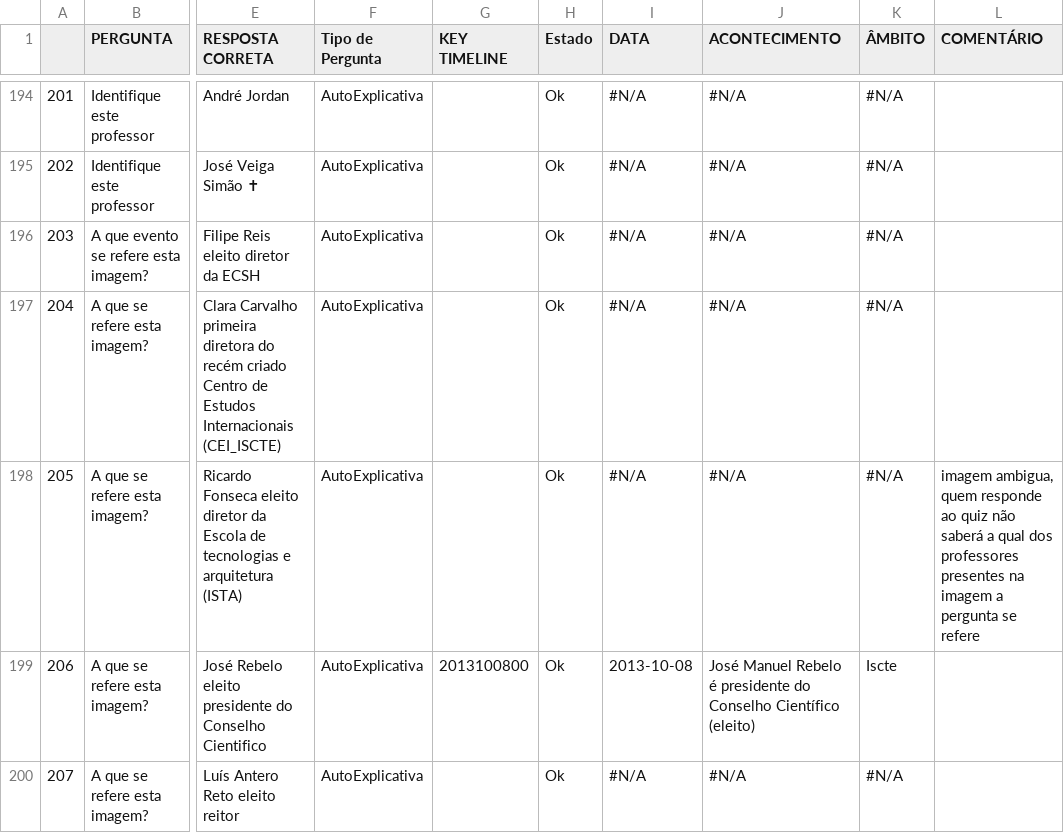
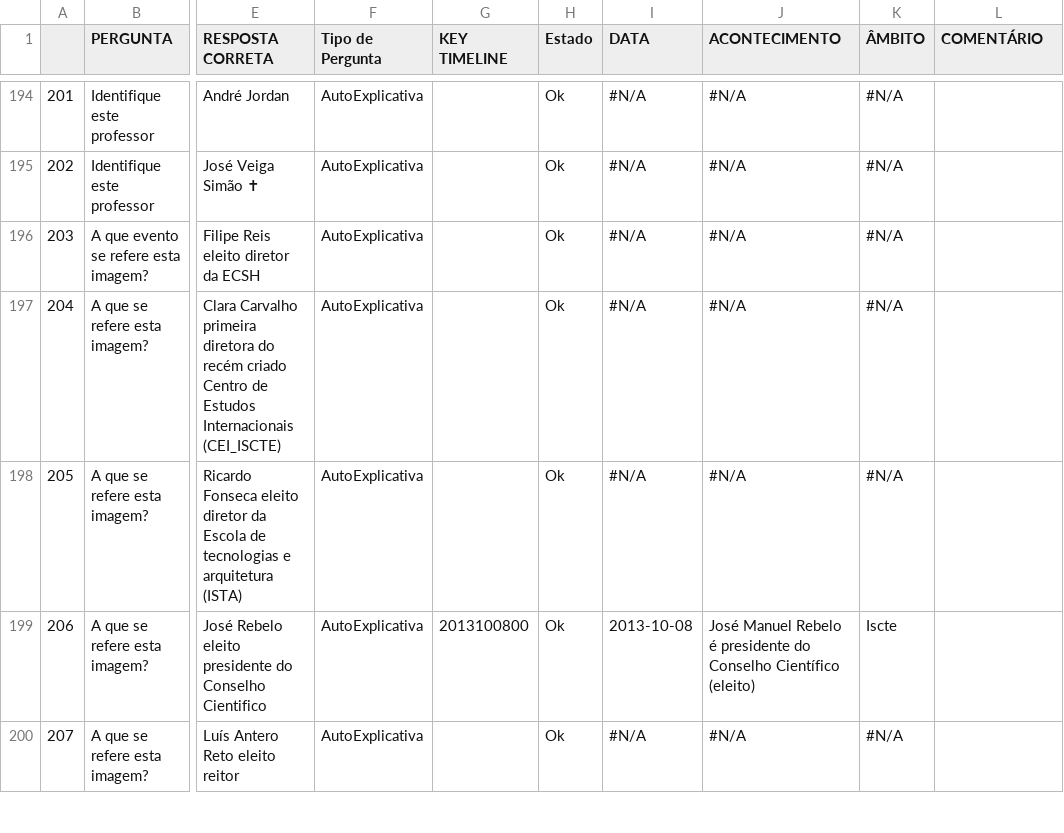
Before and after one commit to quasarresearchgroup/iscte50anos-server, a TSV file: iscte50anos/__scripts/files/Cronologia Cinquentenário - QUIZ.tsv, drawn as a sheet; only a part is shown, gaps mark what is left out; the diff covers the shown part only; the diff names each change by its address in the sheet, - before the commit and + after, or states it on an @@ line.

```diff
--- a/iscte50anos/__scripts/files/Cronologia Cinquentenário - QUIZ.tsv
+++ b/iscte50anos/__scripts/files/Cronologia Cinquentenário - QUIZ.tsv
-L198 (COMENTÁRIO): imagem ambigua, quem responde ao quiz não saberá a qual dos professores presentes na imagem a pergunta se refere
+L198 (COMENTÁRIO): (empty)
```
Also changed, not shown: 10 edited cells elsewhere in this file, 3 other files.
